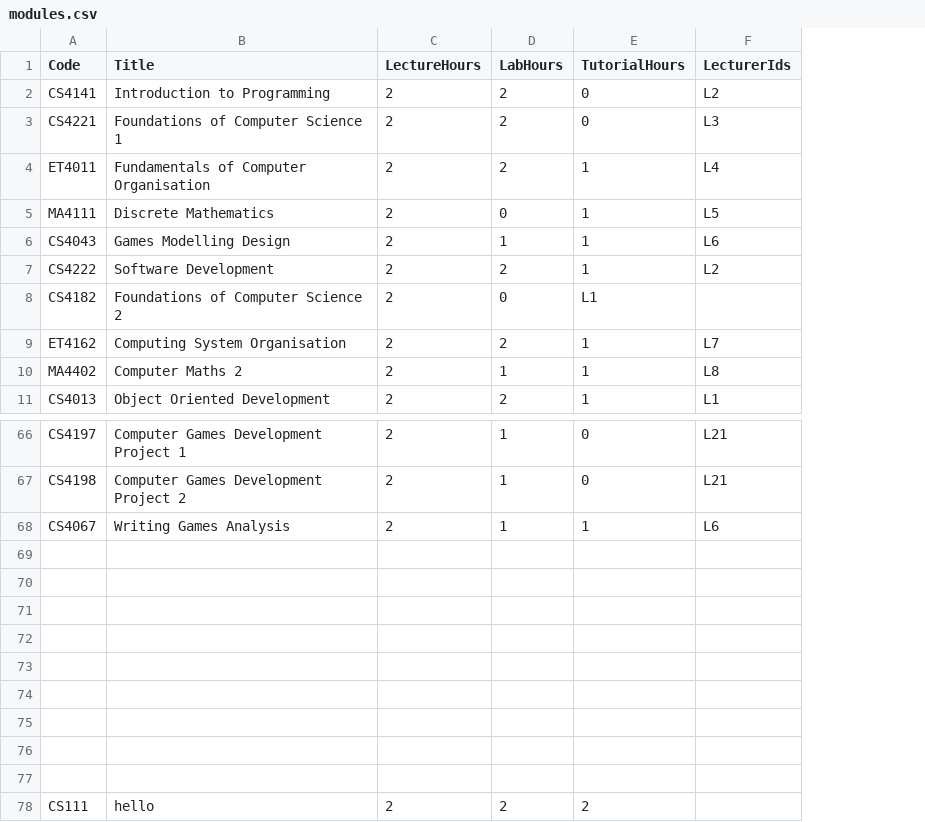
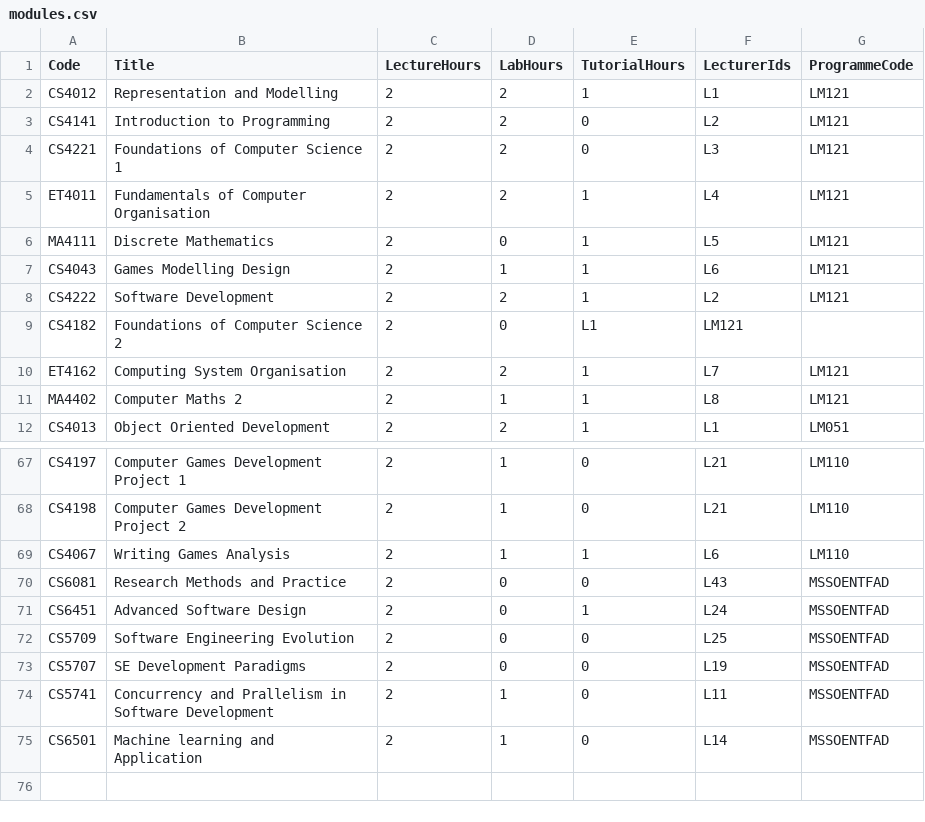
Before and after one commit to MikiSpy/UL-Timetabling-System, a CSV file: data/modules.csv, drawn as a sheet; only a part is shown, gaps mark what is left out; removed rows and columns are numbered as before the commit, all else as after; the diff names each change by its address in the sheet, - before the commit and + after, or states it on an @@ line.

```diff
--- a/data/modules.csv
+++ b/data/modules.csv
+column G (ProgrammeCode), rows 3-12: LM121 | LM121 | LM121 | LM121 | LM121 | LM121 |  | LM121 | LM121 | LM051; rows 67-75: LM110 | LM110 | LM110 | MSSOENTFAD | MSSOENTFAD | MSSOENTFAD | MSSOENTFAD | MSSOENTFAD | MSSOENTFAD
+row 2: CS4012 | Representation and Modelling | 2 | 2 | 1 | L1 | LM121
-F9 (LecturerIds): (empty)
+F9 (LecturerIds): LM121
-row 70: (empty)
+row 70: CS6081 | Research Methods and Practice | 2 | 0 | 0 | L43 | MSSOENTFAD
-row 71: (empty)
+row 71: CS6451 | Advanced Software Design | 2 | 0 | 1 | L24 | MSSOENTFAD
-row 72: (empty)
+row 72: CS5709 | Software Engineering Evolution | 2 | 0 | 0 | L25 | MSSOENTFAD
-row 73: (empty)
+row 73: CS5707 | SE Development Paradigms | 2 | 0 | 0 | L19 | MSSOENTFAD
-row 74: (empty)
+row 74: CS5741 | Concurrency and Prallelism in Software Development | 2 | 1 | 0 | L11 | MSSOENTFAD
-row 75: (empty)
+row 75: CS6501 | Machine learning and Application | 2 | 1 | 0 | L14 | MSSOENTFAD
-row 75: (empty)
-row 76: (empty)
-row 77: (empty)
-row 78: CS111 | hello | 2 | 2 | 2
```
Also changed, not shown: data/lecturers.csv.
